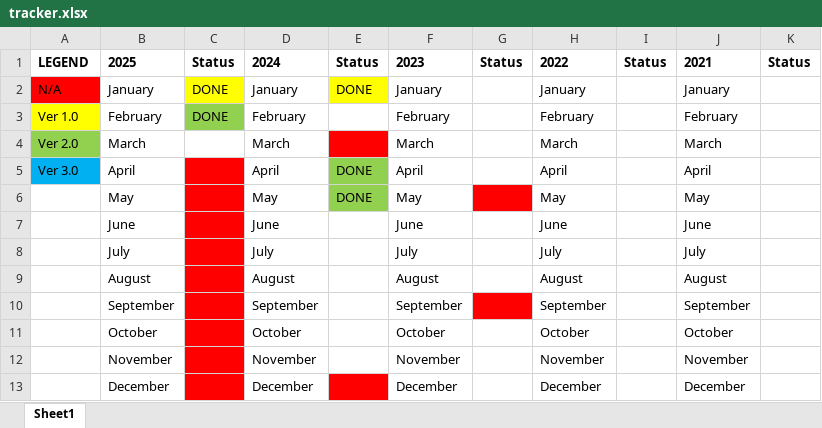
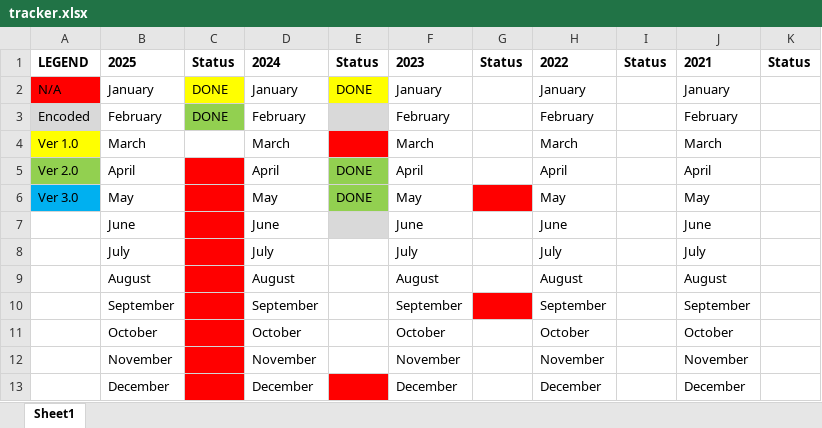
Before and after one commit to piolonrqz/Capstone-ALLY, an Excel workbook: ally-dataset/tracker.xlsx, sheet Sheet1, drawn as a sheet; values as stored, in another font and other column widths than the file's, no borders; the diff names each change by its address in the sheet, - before the commit and + after, or states it on an @@ line.

Commit message:
updated dataset

```diff
--- a/ally-dataset/tracker.xlsx (sheet Sheet1)
+++ b/ally-dataset/tracker.xlsx (sheet Sheet1)
-A3: Ver 1.0
+A3: Encoded
-A3 fill: #FFFF00
+A3 fill: #D9D9D9
-E3 fill: none
+E3 fill: #D9D9D9
-A4: Ver 2.0
+A4: Ver 1.0
-A4 fill: #92D050
+A4 fill: #FFFF00
-A5: Ver 3.0
+A5: Ver 2.0
-A5 fill: #00B0F0
+A5 fill: #92D050
-A6: (empty)
+A6: Ver 3.0
-A6 fill: none
+A6 fill: #00B0F0
-E7 fill: none
+E7 fill: #D9D9D9
```
Also changed, not shown: 3 other files.
